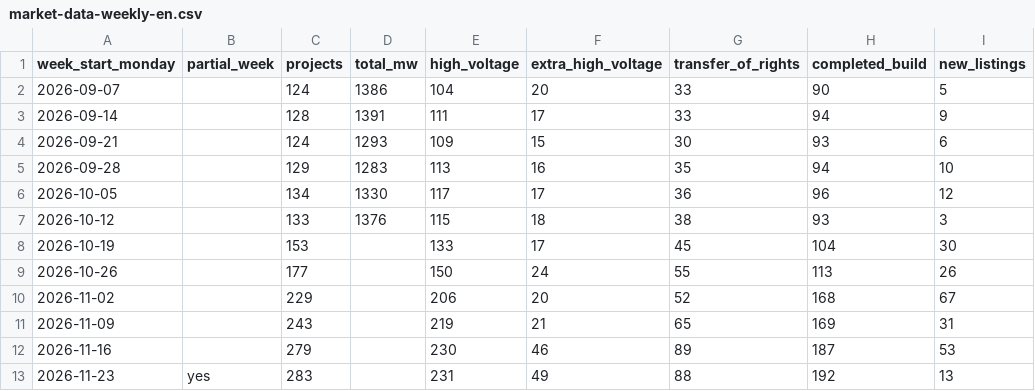
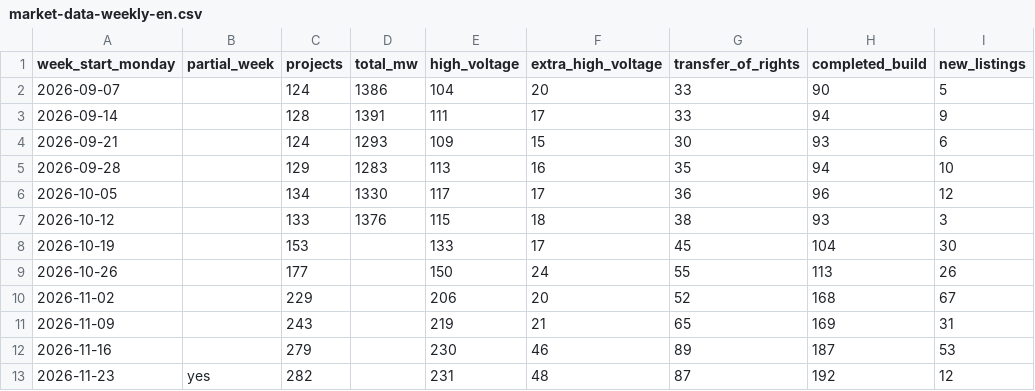
Before and after one commit to nakashimashinya-a11y/scix-web, a CSV file: files/market-data/market-data-weekly-en.csv, drawn as a sheet; only a part is shown; the diff names each change by its address in the sheet, - before the commit and + after, or states it on an @@ line.

```diff
--- a/files/market-data/market-data-weekly-en.csv
+++ b/files/market-data/market-data-weekly-en.csv
-C13 (projects): 283
+C13 (projects): 282
-F13 (extra_high_voltage): 49
+F13 (extra_high_voltage): 48
-G13 (transfer_of_rights): 88
+G13 (transfer_of_rights): 87
-I13 (new_listings): 13
+I13 (new_listings): 12
```
Also changed, not shown: files/market-data/market-data-summary-en.csv, files/market-data/market-data-summary.csv, 12 other files.
